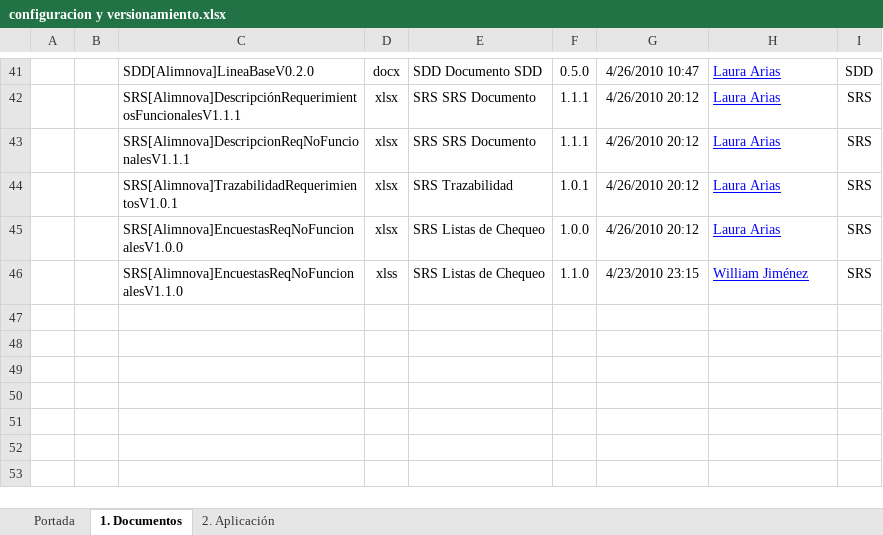
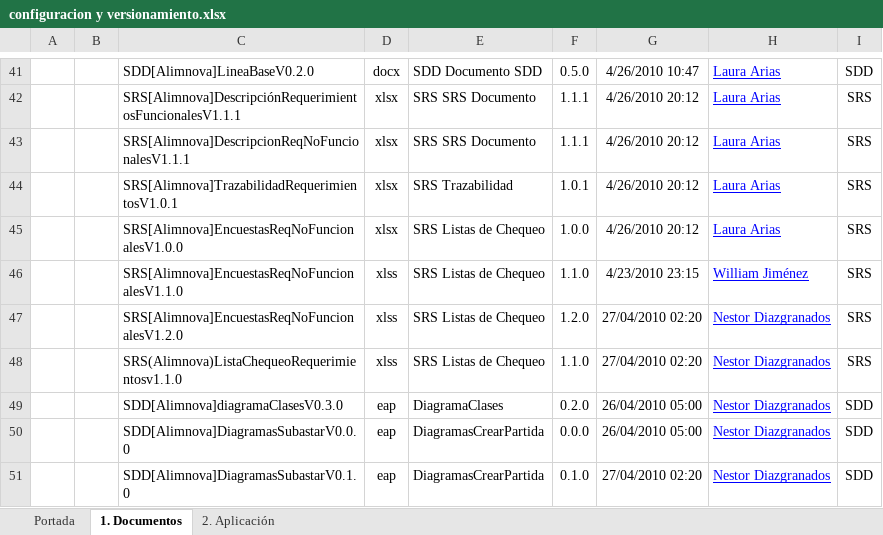
Before and after one commit to doomer4646/alimnova, an Excel workbook: Org. Interna/configuracion y versionamiento.xlsx, sheet 1. Documentos, drawn as a sheet; only a part is shown, gaps mark what is left out; values as stored, in another font and other column widths than the file's, no borders; table styles not drawn; the diff names each change by its address in the sheet, - before the commit and + after, or states it on an @@ line.

```diff
--- a/Org. Interna/configuracion y versionamiento.xlsx (sheet 1. Documentos)
+++ b/Org. Interna/configuracion y versionamiento.xlsx (sheet 1. Documentos)
+row 47:  |  | SRS[Alimnova]EncuestasReqNoFuncionalesV1.2.0 | xlss | SRS Listas de Chequeo | 1.2.0 | 27/04/2010 02:20 | Nestor Diazgranados | SRS
+row 48:  |  | SRS(Alimnova)ListaChequeoRequerimientosv1.1.0 | xlss | SRS Listas de Chequeo | 1.1.0 | 27/04/2010 02:20 | Nestor Diazgranados | SRS
+row 49:  |  | SDD[Alimnova]diagramaClasesV0.3.0 | eap | DiagramaClases | 0.2.0 | 26/04/2010 05:00 | Nestor Diazgranados | SDD
+row 50:  |  | SDD[Alimnova]DiagramasSubastarV0.0.0 | eap | DiagramasCrearPartida | 0.0.0 | 26/04/2010 05:00 | Nestor Diazgranados | SDD
+row 51:  |  | SDD[Alimnova]DiagramasSubastarV0.1.0 | eap | DiagramasCrearPartida | 0.1.0 | 27/04/2010 02:20 | Nestor Diazgranados | SDD
```
Also changed, not shown: 1 other file.
